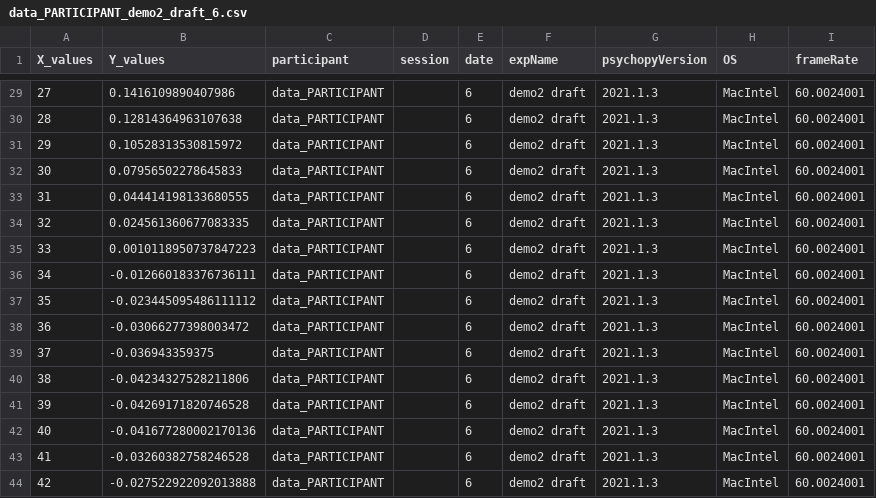
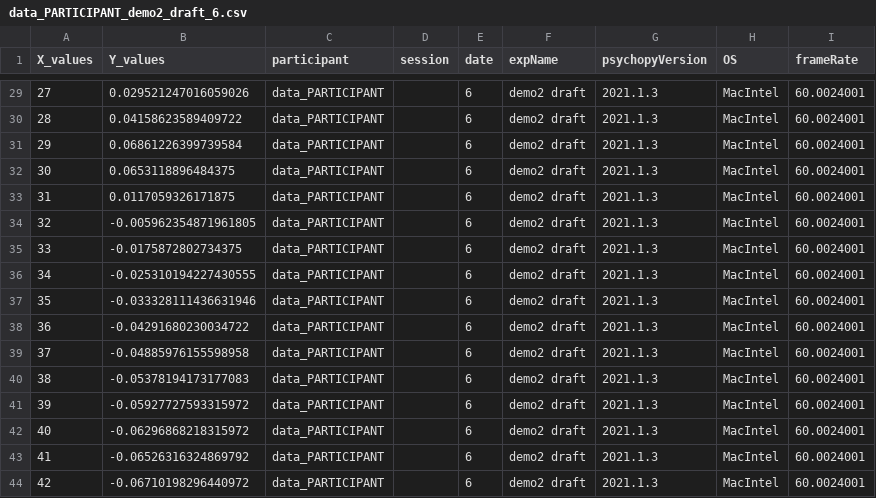
Before and after one commit to eseiner/Pavlovia-PsychoJS-Graph-Experiment, a CSV file: data/data_PARTICIPANT_demo2_draft_6.csv, drawn as a sheet; only a part is shown, gaps mark what is left out; the diff covers the shown part only.

```diff
--- a/data/data_PARTICIPANT_demo2_draft_6.csv
+++ b/data/data_PARTICIPANT_demo2_draft_6.csv
@@ -29,16 +29,16 @@ X_values,Y_values,participant,session,date,expName,psychopyVersion,OS,frameRate
-27,0.1416109890407986,data_PARTICIPANT,,6,demo2 draft,2021.1.3,MacIntel,60.0024001
-28,0.12814364963107638,data_PARTICIPANT,,6,demo2 draft,2021.1.3,MacIntel,60.0024001
-29,0.10528313530815972,data_PARTICIPANT,,6,demo2 draft,2021.1.3,MacIntel,60.0024001
-30,0.07956502278645833,data_PARTICIPANT,,6,demo2 draft,2021.1.3,MacIntel,60.0024001
-31,0.044414198133680555,data_PARTICIPANT,,6,demo2 draft,2021.1.3,MacIntel,60.0024001
-32,0.024561360677083335,data_PARTICIPANT,,6,demo2 draft,2021.1.3,MacIntel,60.0024001
-33,0.0010118950737847223,data_PARTICIPANT,,6,demo2 draft,2021.1.3,MacIntel,60.0024001
-34,-0.012660183376736111,data_PARTICIPANT,,6,demo2 draft,2021.1.3,MacIntel,60.0024001
-35,-0.023445095486111112,data_PARTICIPANT,,6,demo2 draft,2021.1.3,MacIntel,60.0024001
-36,-0.03066277398003472,data_PARTICIPANT,,6,demo2 draft,2021.1.3,MacIntel,60.0024001
-37,-0.036943359375,data_PARTICIPANT,,6,demo2 draft,2021.1.3,MacIntel,60.0024001
-38,-0.04234327528211806,data_PARTICIPANT,,6,demo2 draft,2021.1.3,MacIntel,60.0024001
-39,-0.04269171820746528,data_PARTICIPANT,,6,demo2 draft,2021.1.3,MacIntel,60.0024001
-40,-0.041677280002170136,data_PARTICIPANT,,6,demo2 draft,2021.1.3,MacIntel,60.0024001
-41,-0.03260382758246528,data_PARTICIPANT,,6,demo2 draft,2021.1.3,MacIntel,60.0024001
-42,-0.027522922092013888,data_PARTICIPANT,,6,demo2 draft,2021.1.3,MacIntel,60.0024001
+27,0.029521247016059026,data_PARTICIPANT,,6,demo2 draft,2021.1.3,MacIntel,60.0024001
+28,0.04158623589409722,data_PARTICIPANT,,6,demo2 draft,2021.1.3,MacIntel,60.0024001
+29,0.06861226399739584,data_PARTICIPANT,,6,demo2 draft,2021.1.3,MacIntel,60.0024001
+30,0.0653118896484375,data_PARTICIPANT,,6,demo2 draft,2021.1.3,MacIntel,60.0024001
+31,0.0117059326171875,data_PARTICIPANT,,6,demo2 draft,2021.1.3,MacIntel,60.0024001
+32,-0.005962354871961805,data_PARTICIPANT,,6,demo2 draft,2021.1.3,MacIntel,60.0024001
+33,-0.0175872802734375,data_PARTICIPANT,,6,demo2 draft,2021.1.3,MacIntel,60.0024001
+34,-0.025310194227430555,data_PARTICIPANT,,6,demo2 draft,2021.1.3,MacIntel,60.0024001
+35,-0.033328111436631946,data_PARTICIPANT,,6,demo2 draft,2021.1.3,MacIntel,60.0024001
+36,-0.04291680230034722,data_PARTICIPANT,,6,demo2 draft,2021.1.3,MacIntel,60.0024001
+37,-0.04885976155598958,data_PARTICIPANT,,6,demo2 draft,2021.1.3,MacIntel,60.0024001
+38,-0.05378194173177083,data_PARTICIPANT,,6,demo2 draft,2021.1.3,MacIntel,60.0024001
+39,-0.05927727593315972,data_PARTICIPANT,,6,demo2 draft,2021.1.3,MacIntel,60.0024001
+40,-0.06296868218315972,data_PARTICIPANT,,6,demo2 draft,2021.1.3,MacIntel,60.0024001
+41,-0.06526316324869792,data_PARTICIPANT,,6,demo2 draft,2021.1.3,MacIntel,60.0024001
+42,-0.06710198296440972,data_PARTICIPANT,,6,demo2 draft,2021.1.3,MacIntel,60.0024001
```
Also changed, not shown: 27 edited cells elsewhere in this file.
